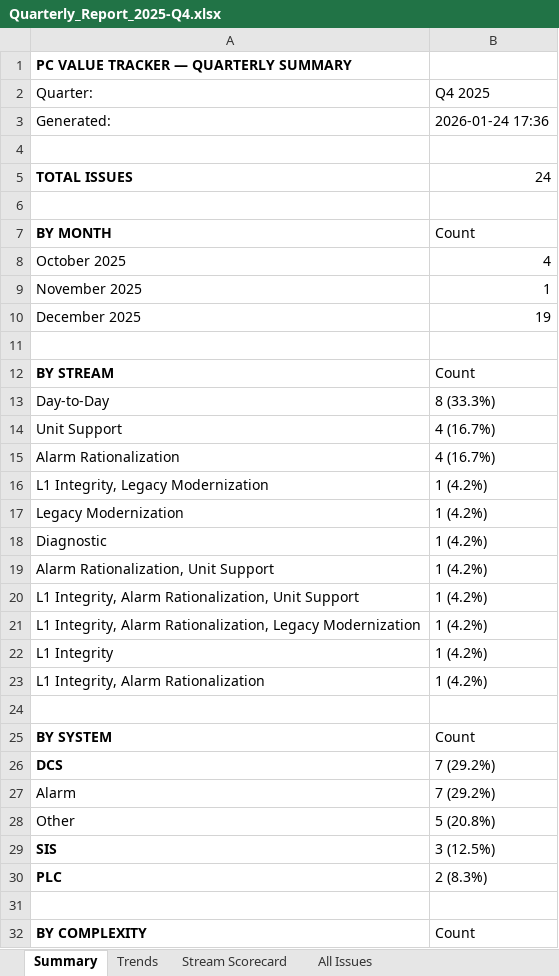
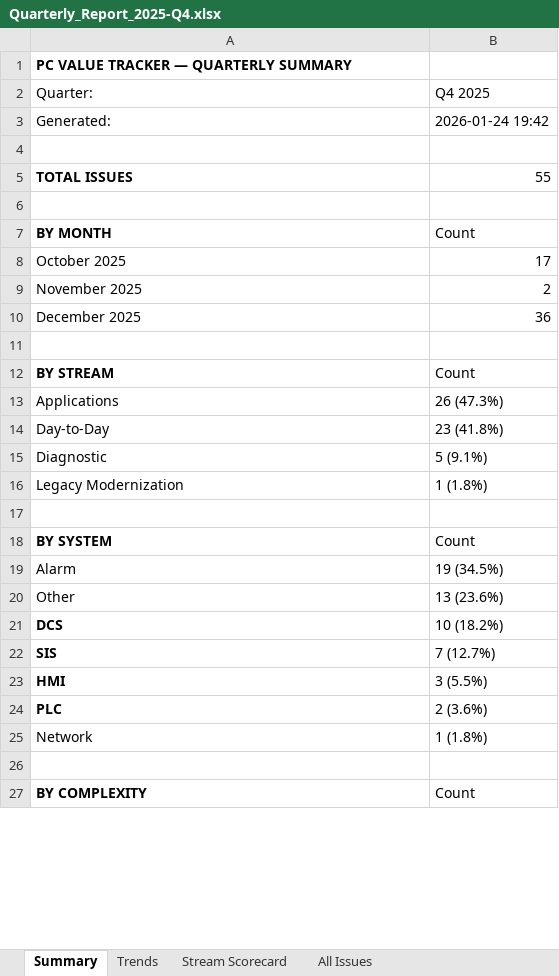
Before and after one commit to dumplingstrader/workspace-config, an Excel workbook: PC_Value_Tracker/output/quarterly/Quarterly_Report_2025-Q4.xlsx, sheet Summary, drawn as a sheet; only a part is shown; values as stored, in another font and other column widths than the file's, no borders; removed rows and columns are numbered as before the commit, all else as after; the diff covers the shown part only; the diff names each change by its address in the sheet, - before the commit and + after, or states it on an @@ line.

```diff
--- a/PC_Value_Tracker/output/quarterly/Quarterly_Report_2025-Q4.xlsx (sheet Summary)
+++ b/PC_Value_Tracker/output/quarterly/Quarterly_Report_2025-Q4.xlsx (sheet Summary)
-B3: 2026-01-24 17:36
+B3: 2026-01-24 19:42
-B5: 24
+B5: 55
-B8: 4
+B8: 17
-B9: 1
+B9: 2
-B10: 19
+B10: 36
+row 13: Applications | 26 (47.3%)
-B14: 8 (33.3%)
+B14: 23 (41.8%)
-row 14: Unit Support | 4 (16.7%)
-row 15: Alarm Rationalization | 4 (16.7%)
-row 16: L1 Integrity, Legacy Modernization | 1 (4.2%)
-row 17: Legacy Modernization | 1 (4.2%)
-B15: 1 (4.2%)
+B15: 5 (9.1%)
-row 19: Alarm Rationalization, Unit Support | 1 (4.2%)
-row 20: L1 Integrity, Alarm Rationalization, Unit Support | 1 (4.2%)
-row 21: L1 Integrity, Alarm Rationalization, Legacy Modernization | 1 (4.2%)
-row 22: L1 Integrity | 1 (4.2%)
-row 23: L1 Integrity, Alarm Rationalization | 1 (4.2%)
+row 16: Legacy Modernization | 1 (1.8%)
-row 26: DCS | 7 (29.2%)
-B19: 7 (29.2%)
+B19: 19 (34.5%)
-B20: 5 (20.8%)
+B20: 13 (23.6%)
+row 21: DCS | 10 (18.2%)
-B22: 3 (12.5%)
+B22: 7 (12.7%)
+row 23: HMI | 3 (5.5%)
-B24: 2 (8.3%)
+B24: 2 (3.6%)
+row 25: Network | 1 (1.8%)
```
Also changed, not shown: 8 added rows and 11 edited cells elsewhere in this sheet, sheet Stream Scorecard, sheet All Issues, sheet Trends, formulas that keep their value, PC_Value_Tracker/output/monthly/Monthly_Report_2025-12.xlsx, 27 other files.
